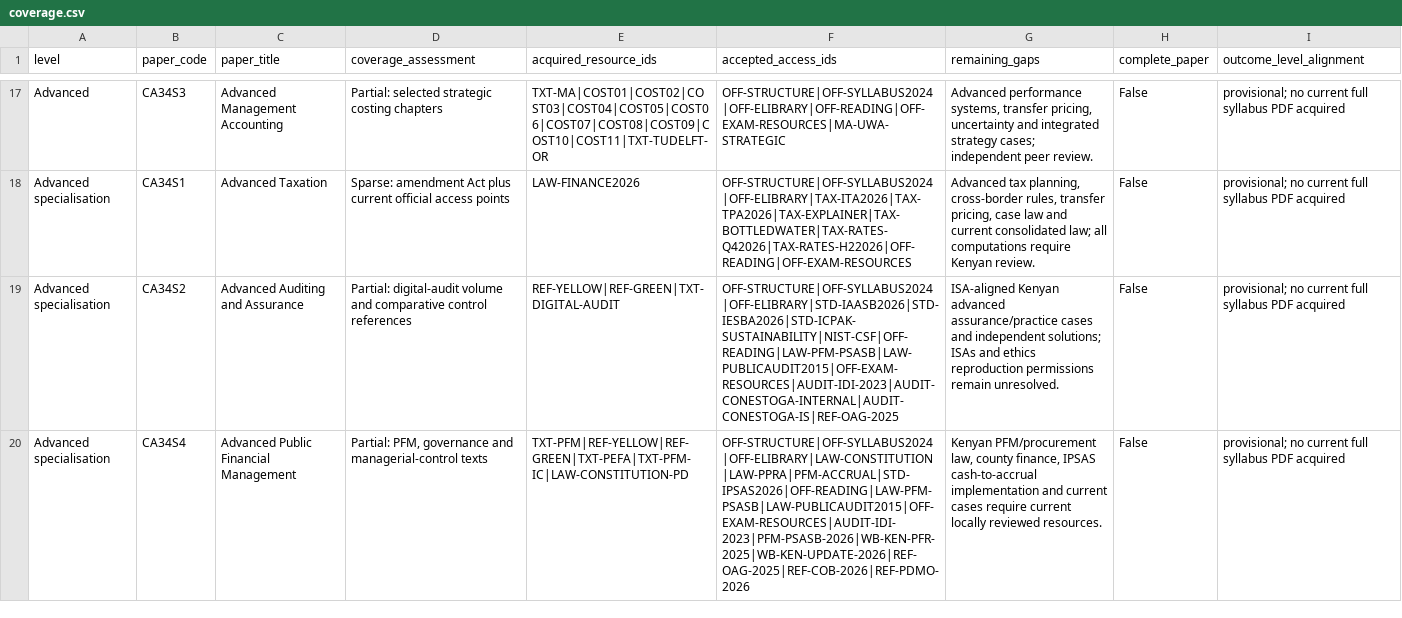
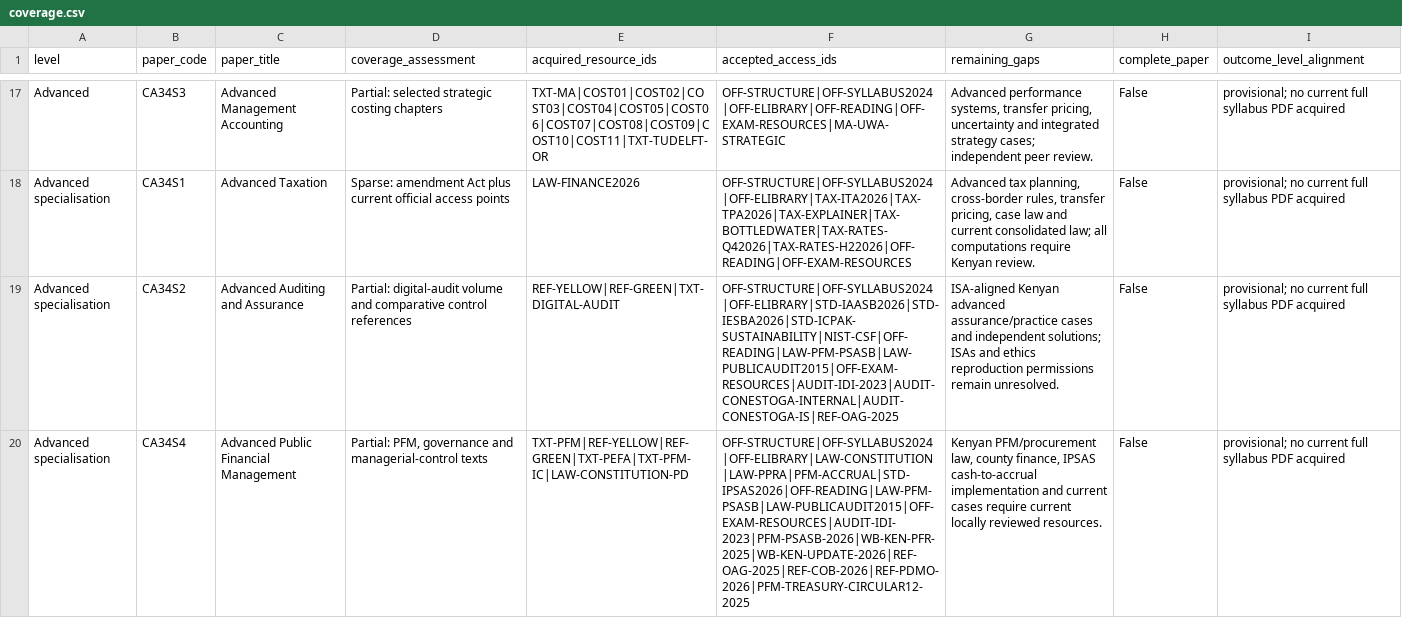
Before and after one commit to StudyMate-N/Certiprep, a CSV file: research-library/kenya-cpa/session-2026-11-01/catalog/coverage.csv, drawn as a sheet; only a part is shown, gaps mark what is left out; the diff covers the shown part only; the diff names each change by its address in the sheet, - before the commit and + after, or states it on an @@ line.

Commit message:
Map verified PSASB circular and KASNEB CBE orientation to undercovered papers

```diff
--- a/research-library/kenya-cpa/session-2026-11-01/catalog/coverage.csv
+++ b/research-library/kenya-cpa/session-2026-11-01/catalog/coverage.csv
-F20 (accepted_access_ids): OFF-STRUCTURE|OFF-SYLLABUS2024|OFF-ELIBRARY|LAW-CONSTITUTION|LAW-PPRA|PFM-ACCRUAL|STD-IPSAS2026|OFF-READING|LAW-PFM-PSASB|LAW-PUBLICAUDIT2015|OFF-EXAM-RESOURCES|AUDIT-IDI-2023|PFM-PSASB-2026|WB-KEN-PFR-2025|WB-KEN-UPDATE-2026|REF-OAG-2025|REF-COB-2026|REF-PDMO-2026
+F20 (accepted_access_ids): OFF-STRUCTURE|OFF-SYLLABUS2024|OFF-ELIBRARY|LAW-CONSTITUTION|LAW-PPRA|PFM-ACCRUAL|STD-IPSAS2026|OFF-READING|LAW-PFM-PSASB|LAW-PUBLICAUDIT2015|OFF-EXAM-RESOURCES|AUDIT-IDI-2023|PFM-PSASB-2026|WB-KEN-PFR-2025|WB-KEN-UPDATE-2026|REF-OAG-2025|REF-COB-2026|REF-PDMO-2026|PFM-TREASURY-CIRCULAR12-2025
```
Also changed, not shown: 1 edited cell elsewhere in this file.
